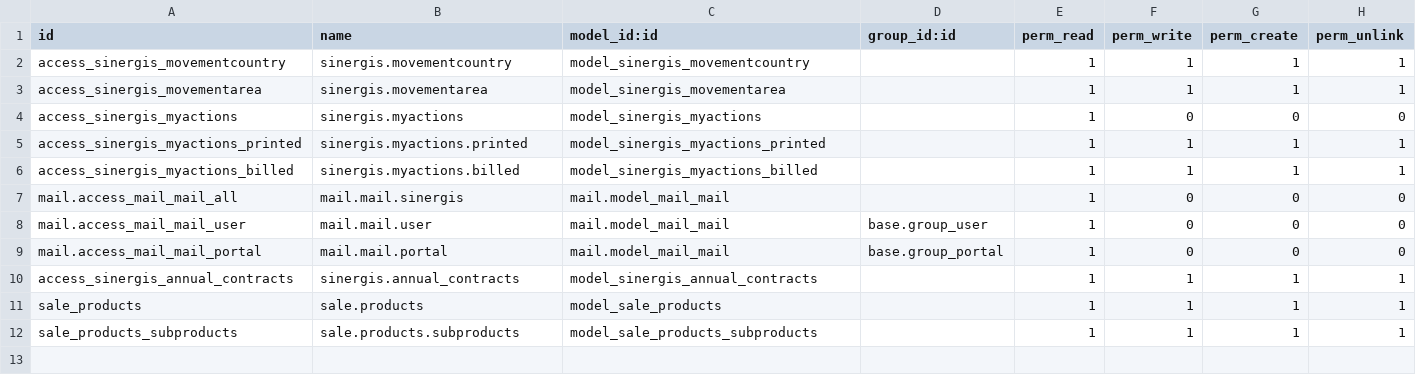
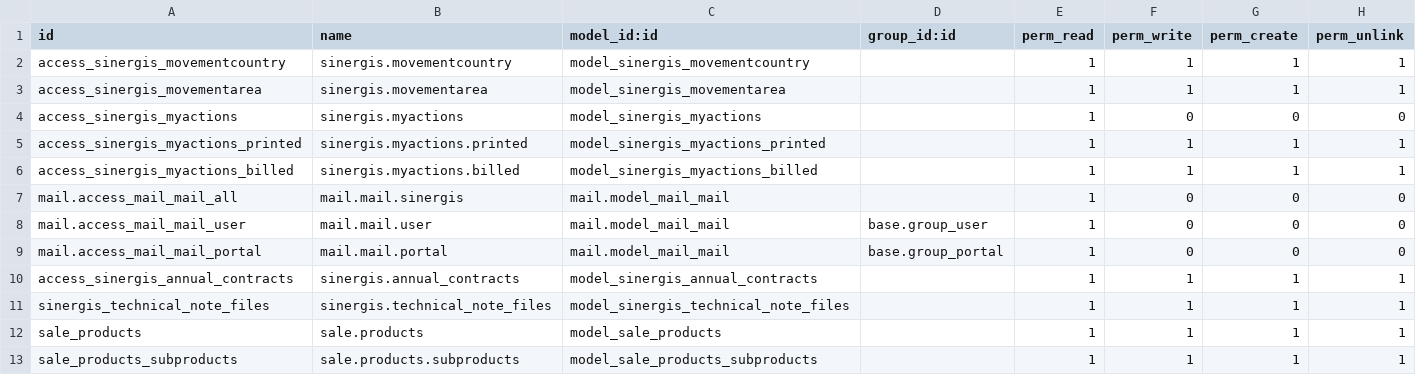
Before and after one commit to SINERGIS971/SINERGIS-INFORMATIQUE, a CSV file: sinergis/security/ir.model.access.csv, drawn as a sheet.

```diff
--- a/sinergis/security/ir.model.access.csv
+++ b/sinergis/security/ir.model.access.csv
@@ -10,2 +10,3 @@ mail.access_mail_mail_portal,mail.mail.portal,mail.model_mail_mail,base.group_po
 access_sinergis_annual_contracts,sinergis.annual_contracts,model_sinergis_annual_contracts,,1,1,1,1
+sinergis_technical_note_files,sinergis.technical_note_files,model_sinergis_technical_note_files,,1,1,1,1
 sale_products,sale.products,model_sale_products,,1,1,1,1
```
Also changed, not shown: 2 other files.
